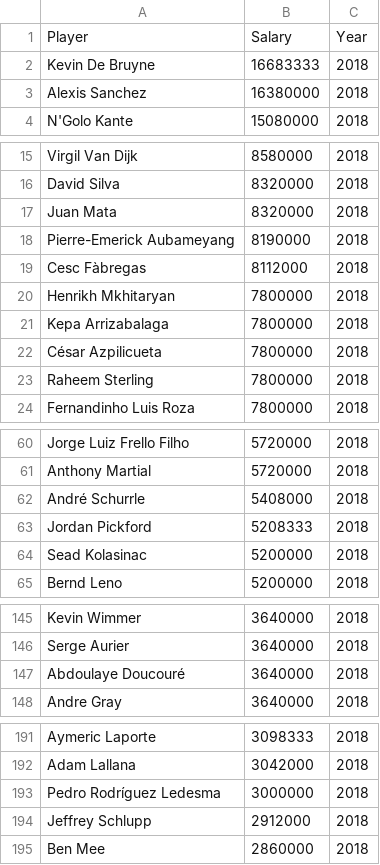
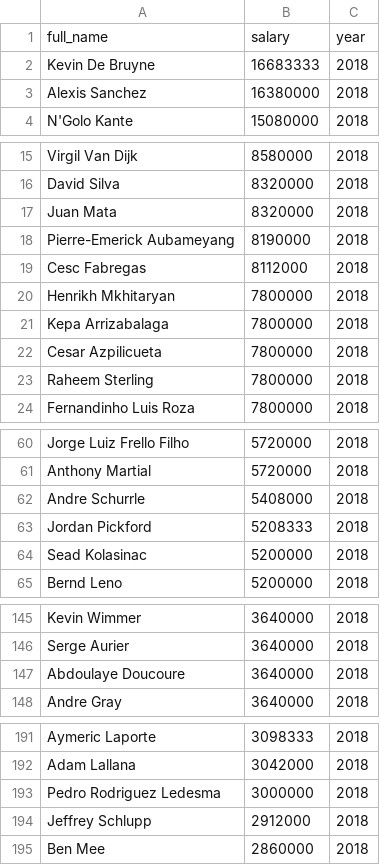
Before and after one commit to OpusXI/IEOR_4650_Fall_2023_Group_Project, a CSV file: data/salaries/spotracScrapes/scrapedSalaries2018.csv, drawn as a sheet; only a part is shown, gaps mark what is left out; the diff covers the shown part only.

```diff
--- a/data/salaries/spotracScrapes/scrapedSalaries2018.csv
+++ b/data/salaries/spotracScrapes/scrapedSalaries2018.csv
@@ -1,2 +1,2 @@
-Player,Salary,Year
+full_name,salary,year
 Kevin De Bruyne,16683333,2018
@@ -18,6 +18,6 @@ Juan Mata,8320000,2018
 Pierre-Emerick Aubameyang,8190000,2018
-Cesc Fàbregas,8112000,2018
+Cesc Fabregas,8112000,2018
 Henrikh Mkhitaryan,7800000,2018
 Kepa Arrizabalaga,7800000,2018
-César Azpilicueta,7800000,2018
+Cesar Azpilicueta,7800000,2018
 Raheem Sterling,7800000,2018
@@ -61,3 +61,3 @@ Jorge Luiz Frello Filho,5720000,2018
 Anthony Martial,5720000,2018
-André Schurrle,5408000,2018
+Andre Schurrle,5408000,2018
 Jordan Pickford,5208333,2018
@@ -146,3 +146,3 @@ Kevin Wimmer,3640000,2018
 Serge Aurier,3640000,2018
-Abdoulaye Doucouré,3640000,2018
+Abdoulaye Doucoure,3640000,2018
 Andre Gray,3640000,2018
@@ -192,3 +192,3 @@ Aymeric Laporte,3098333,2018
 Adam Lallana,3042000,2018
-Pedro Rodríguez Ledesma,3000000,2018
+Pedro Rodriguez Ledesma,3000000,2018
 Jeffrey Schlupp,2912000,2018
```
Also changed, not shown: 8 edited cells elsewhere in this file, data/players/forward_cluster.csv, data/salaries/scrapedSalaries.csv, 8 other files.
